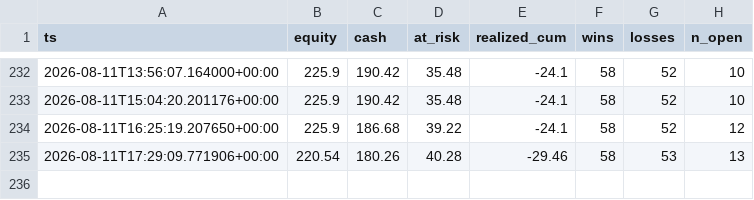
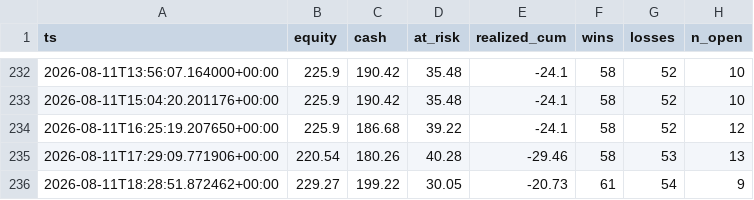
Before and after one commit to JorgeCampe/tennis-signals-bot, a CSV file: tennis_signals_bot/data/equity.csv, drawn as a sheet; only a part is shown, gaps mark what is left out.

```diff
--- a/tennis_signals_bot/data/equity.csv
+++ b/tennis_signals_bot/data/equity.csv
@@ -235 +235,2 @@ ts,equity,cash,at_risk,realized_cum,wins,losses,n_open
 2026-08-11T17:29:09.771906+00:00,220.54,180.26,40.28,-29.46,58,53,13
+2026-08-11T18:28:51.872462+00:00,229.27,199.22,30.05,-20.73,61,54,9
```
Also changed, not shown: tennis_signals_bot/data/positions.csv, tennis_signals_bot/data/signals.csv, 2 other files.
